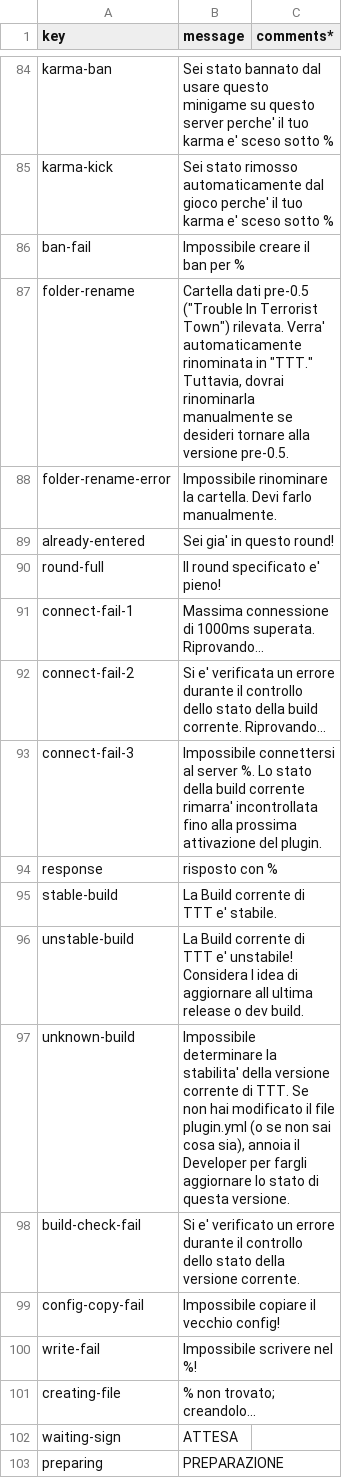
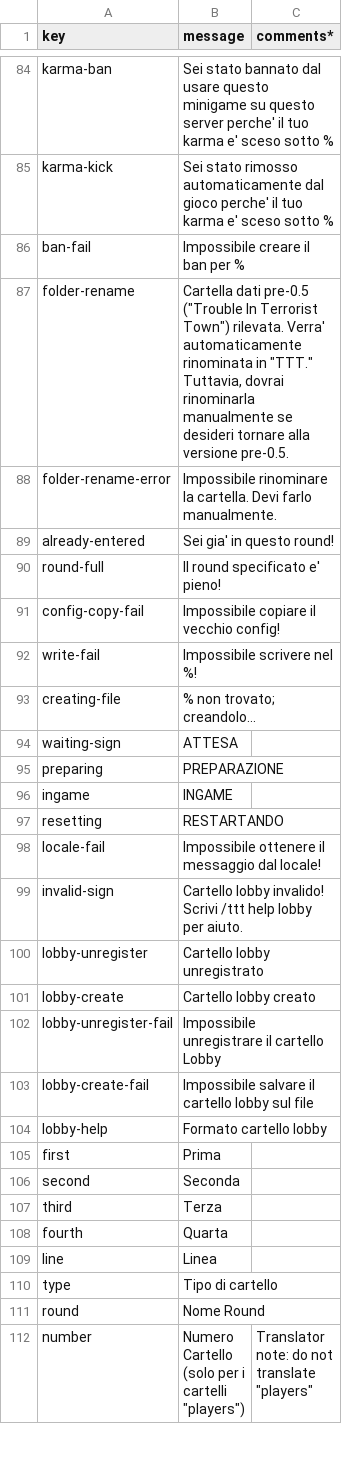
Before and after one commit to caseif/TTT, a CSV file: src/main/resources/locales/itIT.csv, drawn as a sheet; only a part is shown, gaps mark what is left out; the shorter side is filled out with more unchanged rows; the diff names each change by its address in the sheet, - before the commit and + after, or states it on an @@ line.

Commit message:
Remove build stability check

```diff
--- a/src/main/resources/locales/itIT.csv
+++ b/src/main/resources/locales/itIT.csv
-row 91: connect-fail-1 | Massima connessione di 1000ms superata. Riprovando...
-row 92: connect-fail-2 | Si e' verificata un errore durante il controllo dello stato della build corrente. Riprovando...
-row 93: connect-fail-3 | Impossibile connettersi al server %. Lo stato della build corrente rimarra' incontrollata fino alla prossima attivazione del plugin.
-row 94: response | risposto con %
-row 95: stable-build | La Build corrente di TTT e' stabile.
-row 96: unstable-build | La Build corrente di TTT e' unstabile! Considera l idea di aggiornare all ultima release o dev build.
-row 97: unknown-build | Impossibile determinare la stabilita' della versione corrente di TTT. Se non hai modificato il file plugin.yml (o se non sai cosa sia), annoia il Developer per fargli aggiornare lo stato di questa versione.
-row 98: build-check-fail | Si e' verificato un errore durante il controllo dello stato della versione corrente.
```
Also changed, not shown: src/main/resources/locales/deDE.csv, src/main/resources/locales/esES.csv, 11 other files.
